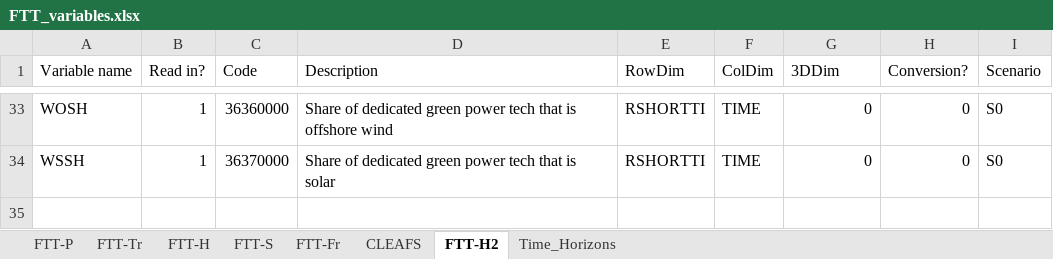
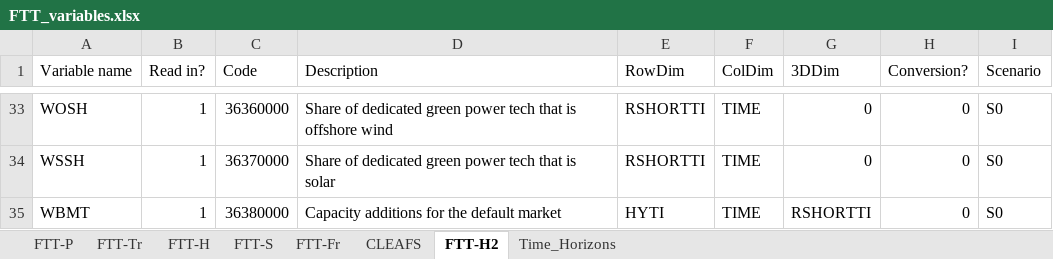
Before and after one commit to cpmodel/FTT_StandAlone, an Excel workbook: Inputs/_MasterFiles/FTT_variables.xlsx, sheet FTT-H2, drawn as a sheet; only a part is shown, gaps mark what is left out; values as stored, in another font and other column widths than the file's, no borders; the diff names each change by its address in the sheet, - before the commit and + after, or states it on an @@ line.

```diff
--- a/Inputs/_MasterFiles/FTT_variables.xlsx (sheet FTT-H2)
+++ b/Inputs/_MasterFiles/FTT_variables.xlsx (sheet FTT-H2)
+row 35: WBMT | 1 | 36380000 | Capacity additions for the default market | HYTI | TIME | RSHORTTI | 0 | S0
```
Also changed, not shown: sheet Time_Horizons, 11 other files.
